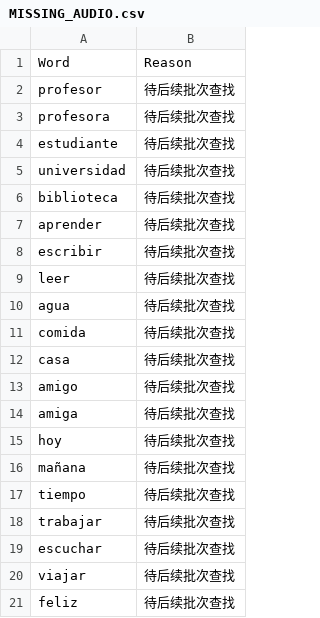
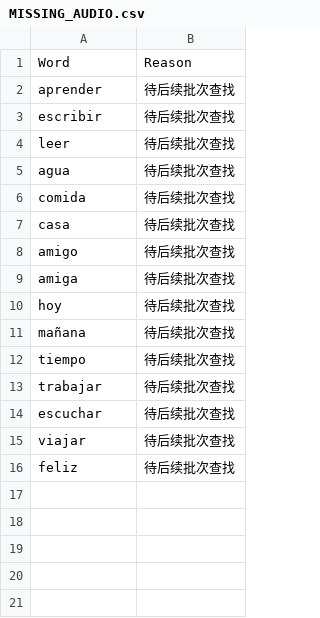
Before and after one commit to 7lily7/palabra-spanish, a CSV file: MISSING_AUDIO.csv, drawn as a sheet.

```diff
--- a/MISSING_AUDIO.csv
+++ b/MISSING_AUDIO.csv
@@ -1,7 +1,2 @@
 Word,Reason
-profesor,待后续批次查找
-profesora,待后续批次查找
-estudiante,待后续批次查找
-universidad,待后续批次查找
-biblioteca,待后续批次查找
 aprender,待后续批次查找
```
Also changed, not shown: AUDIO_CREDITS.csv, 6 other files.
